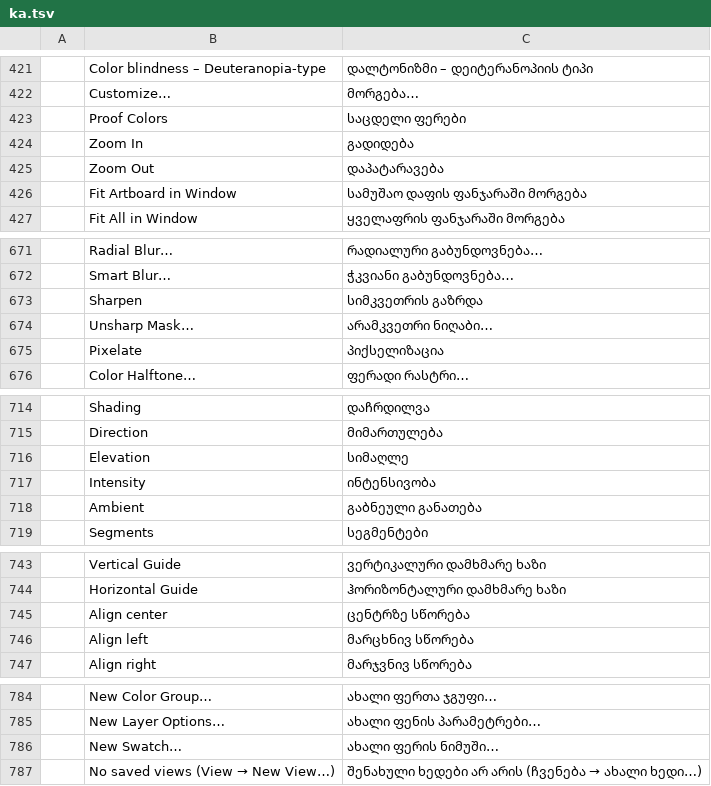
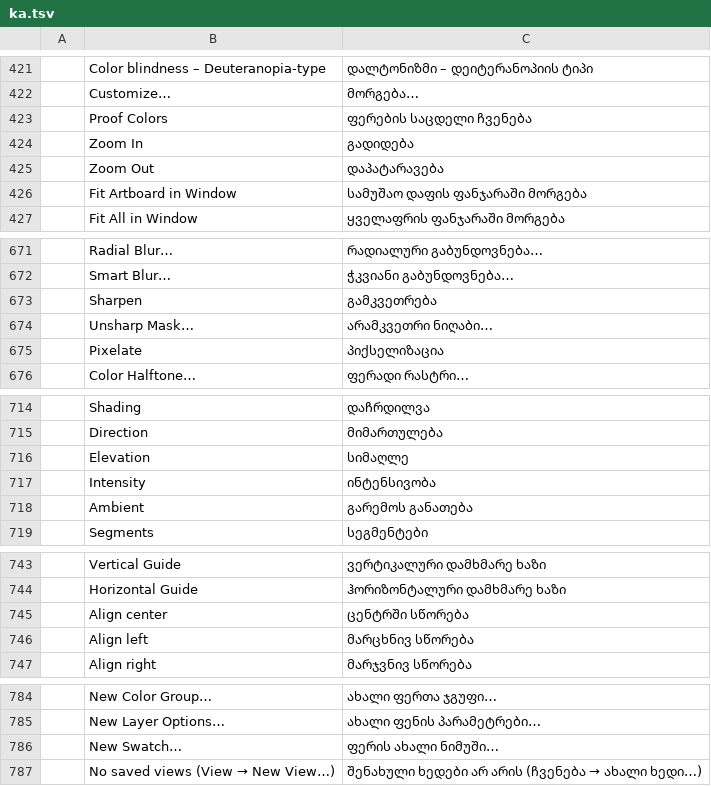
Before and after one commit to devius/vectorcraft, a TSV file: crates/ui-egui/src/i18n/ka.tsv, drawn as a sheet; only a part is shown, gaps mark what is left out; the diff covers the shown part only; the diff names each change by its address in the sheet, - before the commit and + after, or states it on an @@ line.

```diff
--- a/crates/ui-egui/src/i18n/ka.tsv
+++ b/crates/ui-egui/src/i18n/ka.tsv
-C423: საცდელი ფერები
+C423: ფერების საცდელი ჩვენება
-C673: სიმკვეთრის გაზრდა
+C673: გამკვეთრება
-C718: გაბნეული განათება
+C718: გარემოს განათება
-C745: ცენტრზე სწორება
+C745: ცენტრში სწორება
-C786: ახალი ფერის ნიმუში…
+C786: ფერის ახალი ნიმუში…
```
Also changed, not shown: 35 edited cells elsewhere in this file.
